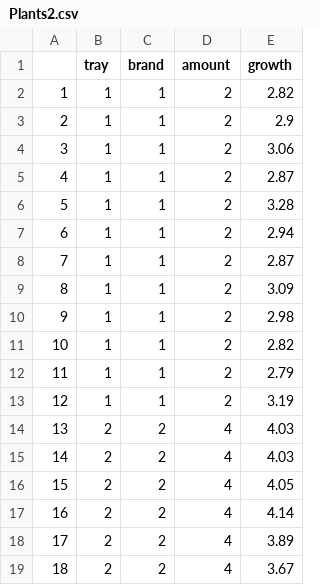
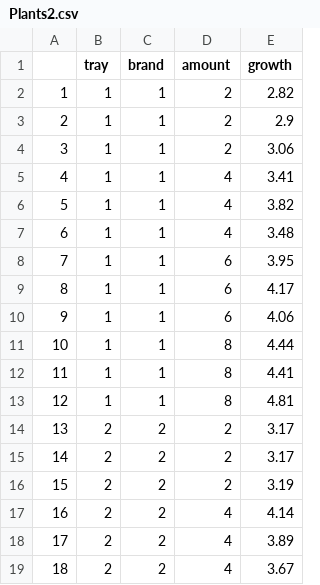
Before and after one commit to AndrewjSage/andrewjsage.github.io, a CSV file: Datasets/Plants2.csv, drawn as a sheet; only a part is shown; the diff covers the shown part only.

Commit message:
updated plants2

```diff
--- a/Datasets/Plants2.csv
+++ b/Datasets/Plants2.csv
@@ -4,14 +4,14 @@
 "3",1,1,2,3.06
-"4",1,1,2,2.87
-"5",1,1,2,3.28
-"6",1,1,2,2.94
-"7",1,1,2,2.87
-"8",1,1,2,3.09
-"9",1,1,2,2.98
-"10",1,1,2,2.82
-"11",1,1,2,2.79
-"12",1,1,2,3.19
-"13",2,2,4,4.03
-"14",2,2,4,4.03
-"15",2,2,4,4.05
+"4",1,1,4,3.41
+"5",1,1,4,3.82
+"6",1,1,4,3.48
+"7",1,1,6,3.95
+"8",1,1,6,4.17
+"9",1,1,6,4.06
+"10",1,1,8,4.44
+"11",1,1,8,4.41
+"12",1,1,8,4.81
+"13",2,2,2,3.17
+"14",2,2,2,3.17
+"15",2,2,2,3.19
 "16",2,2,4,4.14
```
Also changed, not shown: 120 edited cells elsewhere in this file.
